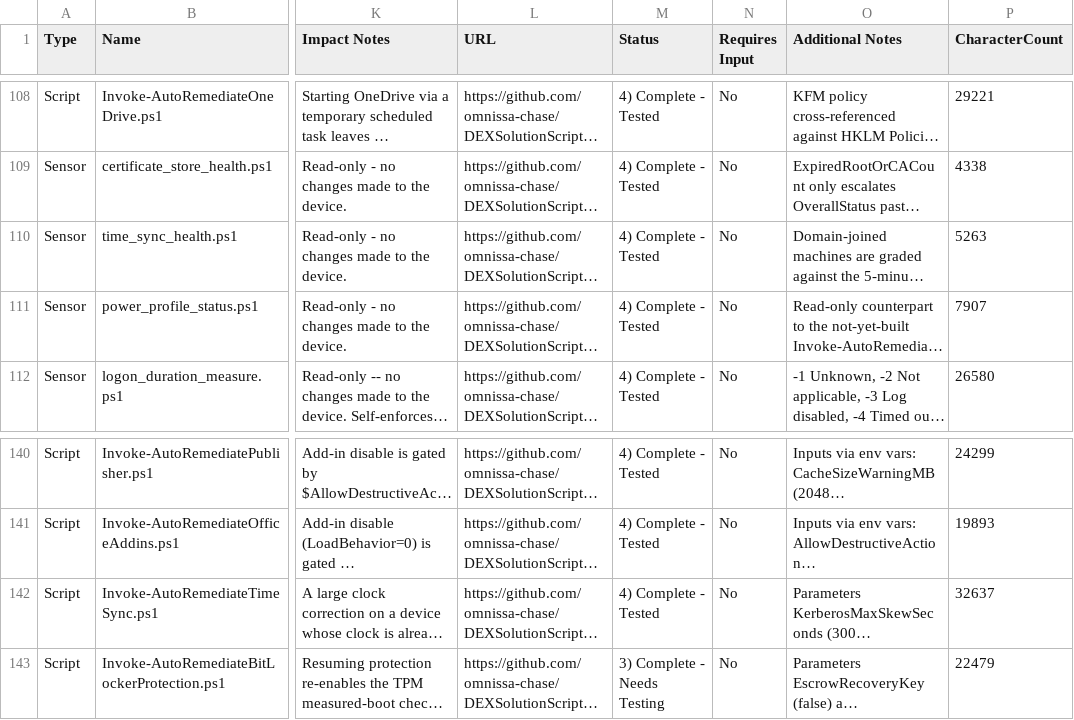
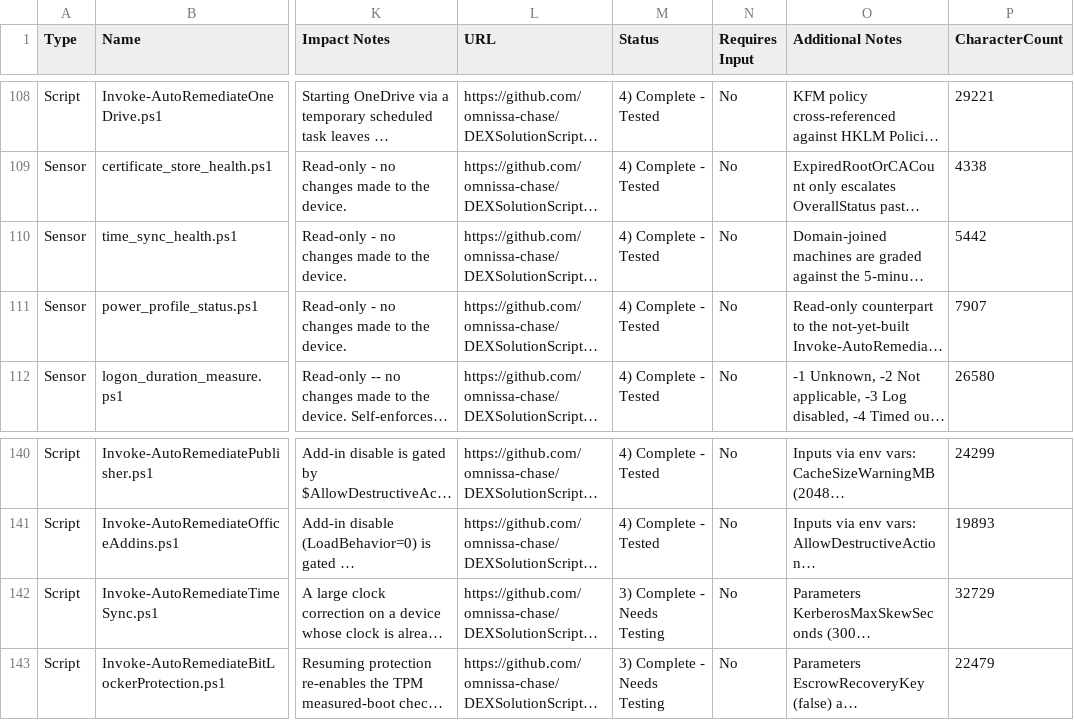
Before and after one commit to omnissa-chase/DEXSolutionScripts, a CSV file: SCRIPT-INVENTORY-CSV.csv, drawn as a sheet; only a part is shown, gaps mark what is left out; long unchanged cells end in …; the diff names each change by its address in the sheet, - before the commit and + after, or states it on an @@ line.

```diff
--- a/SCRIPT-INVENTORY-CSV.csv
+++ b/SCRIPT-INVENTORY-CSV.csv
-P110 (CharacterCount): 5263
+P110 (CharacterCount): 5442
-M142 (Status): 4) Complete - Tested
+M142 (Status): 3) Complete - Needs Testing
-P142 (CharacterCount): 32637
+P142 (CharacterCount): 32729
```
Also changed, not shown: 3 other files.
